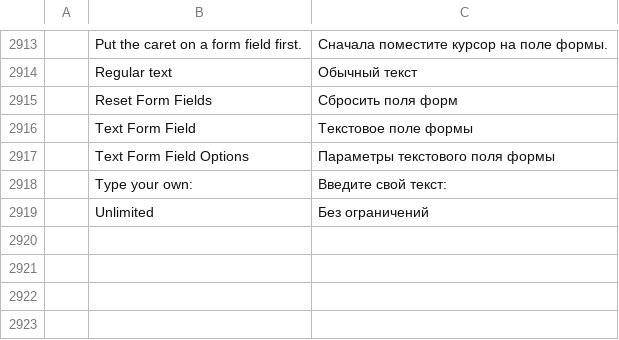
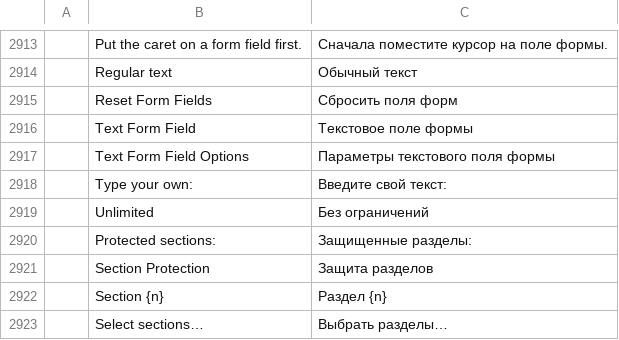
Before and after one commit to chatraweechai/doc4me, a TSV file: crates/ui-egui/src/i18n/ru.tsv, drawn as a sheet; only a part is shown, gaps mark what is left out; the diff names each change by its address in the sheet, - before the commit and + after, or states it on an @@ line.

```diff
--- a/crates/ui-egui/src/i18n/ru.tsv
+++ b/crates/ui-egui/src/i18n/ru.tsv
+row 2920:  | Protected sections: | Защищенные разделы:
+row 2921:  | Section Protection | Защита разделов
+row 2922:  | Section {n} | Раздел {n}
+row 2923:  | Select sections… | Выбрать разделы…
```
Also changed, not shown: crates/ui-egui/src/i18n/ja.tsv, crates/ui-egui/src/i18n/sr.tsv, 36 other files.
